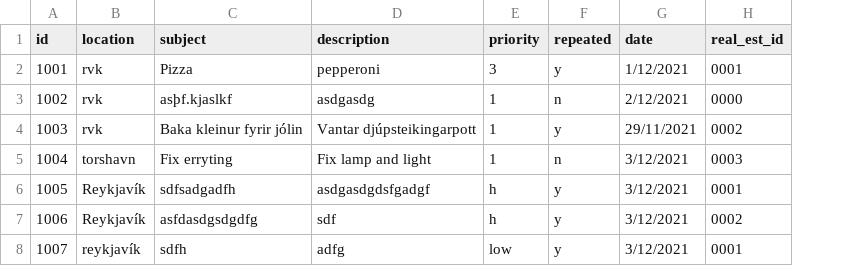
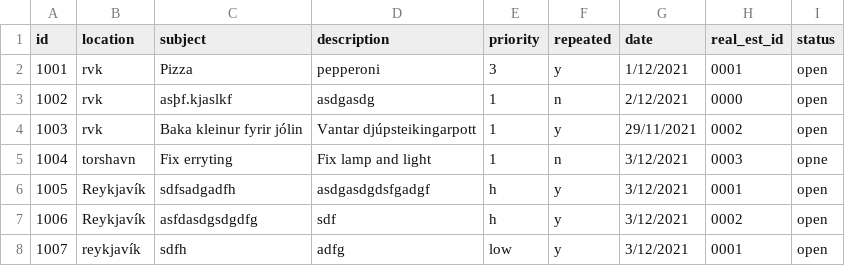
Before and after one commit to magnushj93hr/Verklegt_namskeid_1, a CSV file: Maggi_Test/test1/csv_files/Case.csv, drawn as a sheet; the diff names each change by its address in the sheet, - before the commit and + after, or states it on an @@ line.

```diff
--- a/Maggi_Test/test1/csv_files/Case.csv
+++ b/Maggi_Test/test1/csv_files/Case.csv
+column I (status), rows 2-8: open | open | open | opne | open | open | open
```
Also changed, not shown: 3 other files.
